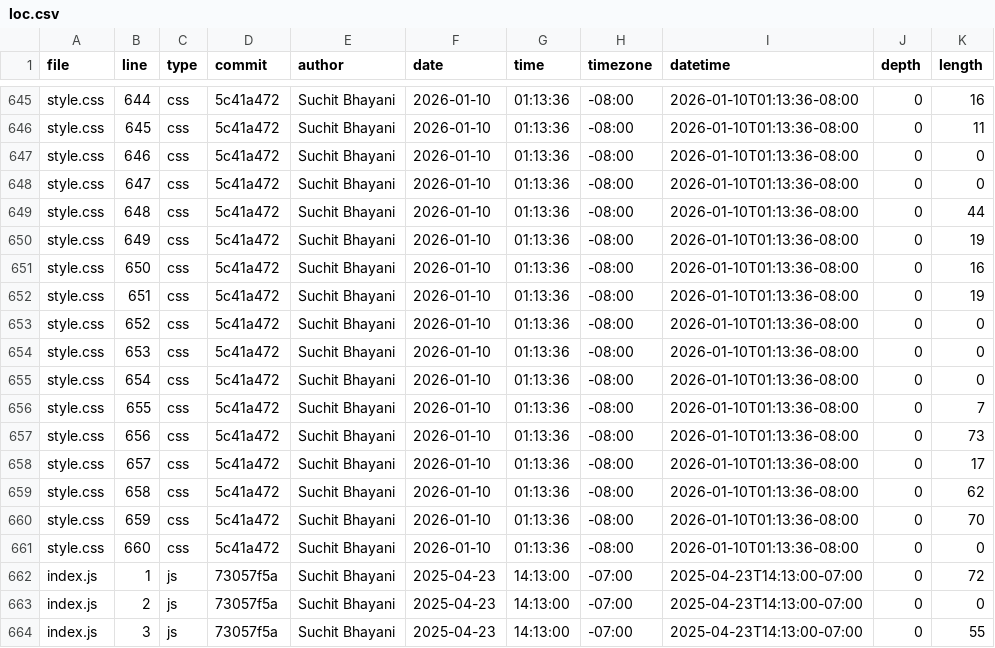
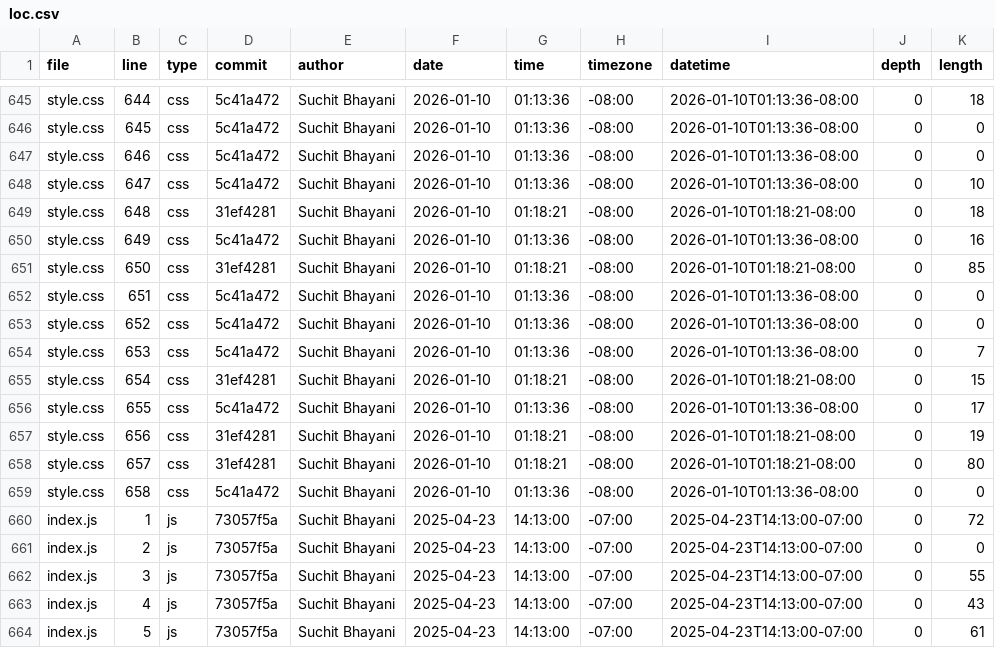
Before and after one commit to suchitbhayani/suchitbhayani.github.io, a CSV file: meta/loc.csv, drawn as a sheet; only a part is shown, gaps mark what is left out; the shorter side is filled out with more unchanged rows; the diff covers the shown part only; the diff names each change by its address in the sheet, - before the commit and + after, or states it on an @@ line.

```diff
--- a/meta/loc.csv
+++ b/meta/loc.csv
-K645 (length): 16
+K645 (length): 18
-K646 (length): 11
+K646 (length): 0
-K648 (length): 0
+K648 (length): 10
-D649 (commit): 5c41a472
+D649 (commit): 31ef4281
-G649 (time): 01:13:36
+G649 (time): 01:18:21
-I649 (datetime): 2026-01-10T01:13:36-08:00
+I649 (datetime): 2026-01-10T01:18:21-08:00
-K649 (length): 44
+K649 (length): 18
-K650 (length): 19
+K650 (length): 16
-D651 (commit): 5c41a472
+D651 (commit): 31ef4281
-G651 (time): 01:13:36
+G651 (time): 01:18:21
-I651 (datetime): 2026-01-10T01:13:36-08:00
+I651 (datetime): 2026-01-10T01:18:21-08:00
-K651 (length): 16
+K651 (length): 85
-K652 (length): 19
+K652 (length): 0
-K654 (length): 0
+K654 (length): 7
-D655 (commit): 5c41a472
+D655 (commit): 31ef4281
-G655 (time): 01:13:36
+G655 (time): 01:18:21
-I655 (datetime): 2026-01-10T01:13:36-08:00
+I655 (datetime): 2026-01-10T01:18:21-08:00
-K655 (length): 0
+K655 (length): 15
-K656 (length): 7
+K656 (length): 17
-D657:D658 (commit): 5c41a472
+D657:D658 (commit): 31ef4281
-G657:G658 (time): 01:13:36
+G657:G658 (time): 01:18:21
-I657:I658 (datetime): 2026-01-10T01:13:36-08:00
+I657:I658 (datetime): 2026-01-10T01:18:21-08:00
-K657 (length): 73
+K657 (length): 19
-K658 (length): 17
+K658 (length): 80
-K659 (length): 62
+K659 (length): 0
-row 660: style.css | 659 | css | 5c41a472 | Suchit Bhayani | 2026-01-10 | 01:13:36 | -08:00 | 2026-01-10T01:13:36-08:00 | 0 | 70
-row 661: style.css | 660 | css | 5c41a472 | Suchit Bhayani | 2026-01-10 | 01:13:36 | -08:00 | 2026-01-10T01:13:36-08:00 | 0 | 0
```
Also changed, not shown: 65 edited cells elsewhere in this file.
